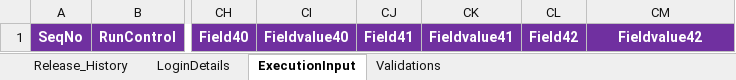
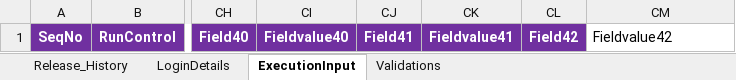
Before and after one commit to imran0404y/VFQA_Parallel, an Excel workbook: Directory/VFQA_TestDesign.xlsm, sheet ExecutionInput, drawn as a sheet; only a part is shown, gaps mark what is left out; values as stored, in another font and other column widths than the file's, no borders; charts and pictures and conditional formats not drawn; the diff names each change by its address in the sheet, - before the commit and + after, or states it on an @@ line.

```diff
--- a/Directory/VFQA_TestDesign.xlsm (sheet ExecutionInput)
+++ b/Directory/VFQA_TestDesign.xlsm (sheet ExecutionInput)
@@ CM1 fill: #7030A0 → none, bold: on → off, text colour: #FFFFFF → black, alignment: center → left @@
```
Also changed, not shown: sheet Validations, Framework/Database/TestDataDB.xlsx.
